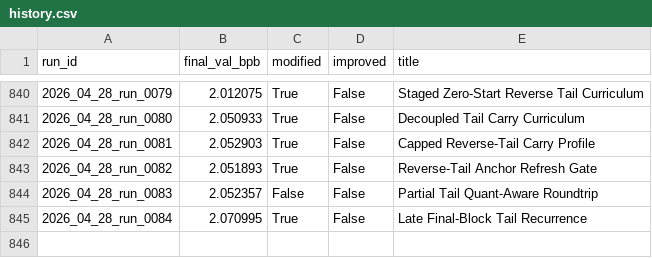
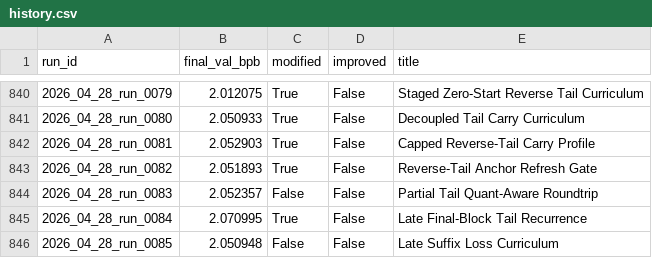
Before and after one commit to frido22/low_vram_institute, a CSV file: output/reports/history.csv, drawn as a sheet; only a part is shown, gaps mark what is left out; the diff names each change by its address in the sheet, - before the commit and + after, or states it on an @@ line.

```diff
--- a/output/reports/history.csv
+++ b/output/reports/history.csv
+row 846: 2026_04_28_run_0085 | 2.050948 | False | False | Late Suffix Loss Curriculum
```
Also changed, not shown: 9 other files.
